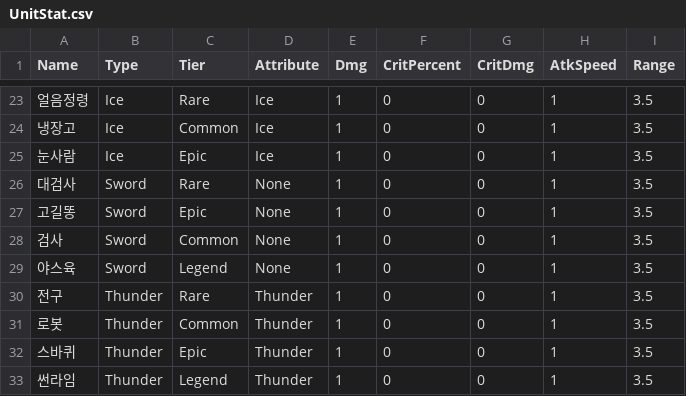
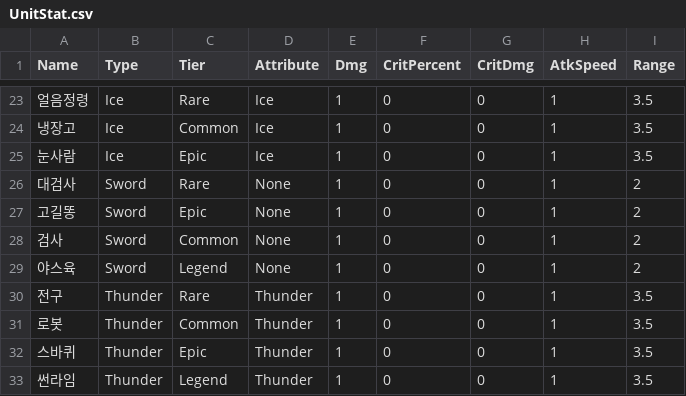
Before and after one commit to HongDaHyun/RandomTowerDefense, a CSV file: RTD/Assets/Scripts/Manager/CSV/UnitStat.csv, drawn as a sheet; only a part is shown, gaps mark what is left out; the diff names each change by its address in the sheet, - before the commit and + after, or states it on an @@ line.

```diff
--- a/RTD/Assets/Scripts/Manager/CSV/UnitStat.csv
+++ b/RTD/Assets/Scripts/Manager/CSV/UnitStat.csv
-I26:I29 (Range): 3.5
+I26:I29 (Range): 2
```
Also changed, not shown: 14 other files.
